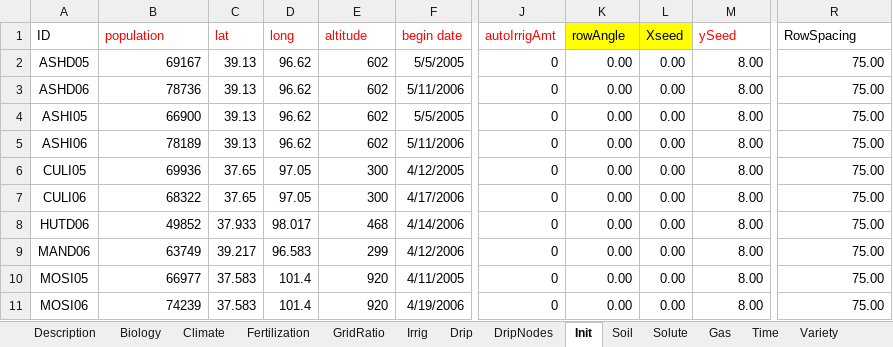
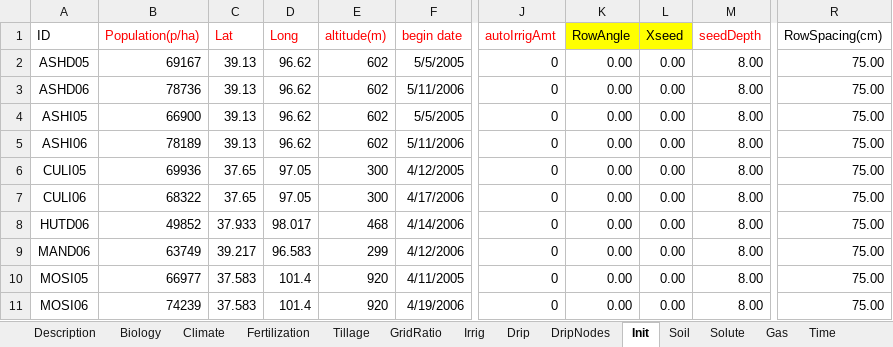
Before and after one commit to precision-sustainable-ag/dst-ncalc, an Excel workbook: public/kansas.xlsx, sheet Init, drawn as a sheet; only a part is shown, gaps mark what is left out; values as stored, in another font and other column widths than the file's, no borders; the diff names each change by its address in the sheet, - before the commit and + after, or states it on an @@ line.

```diff
--- a/public/kansas.xlsx (sheet Init)
+++ b/public/kansas.xlsx (sheet Init)
+sheet tab: Tillage
-B1: population
+B1: Population(p/ha)
-C1: lat
+C1: Lat
-D1: long
+D1: Long
-E1: altitude
+E1: altitude(m)
-K1: rowAngle
+K1: RowAngle
-M1: ySeed
+M1: seedDepth
-R1: RowSpacing
+R1: RowSpacing(cm)
```
Also changed, not shown: sheet Soil, sheet GridRatio, sheet Description, sheet Fertilization, sheet Gas, sheet Time, public/AGMIPET2Sim.xlsx, 9 other files.
